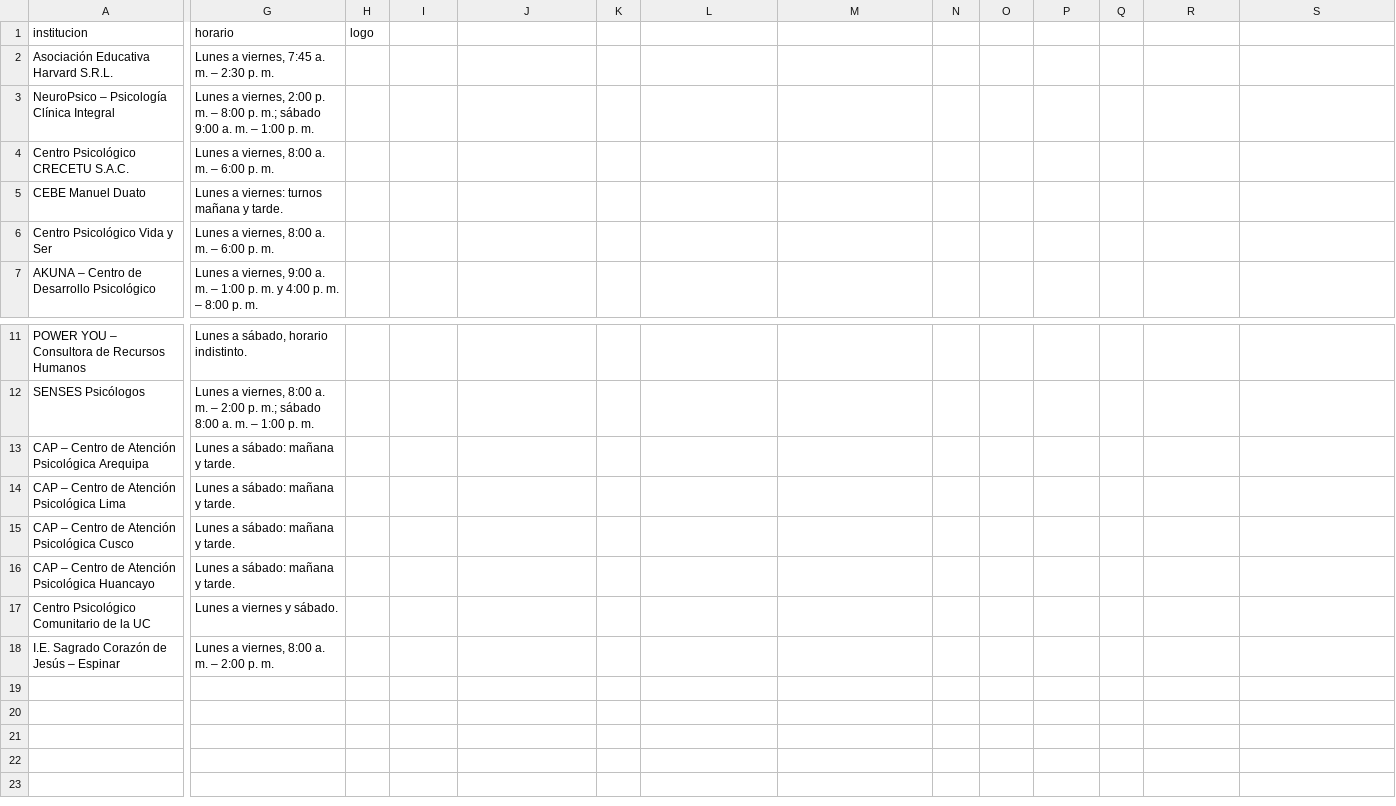
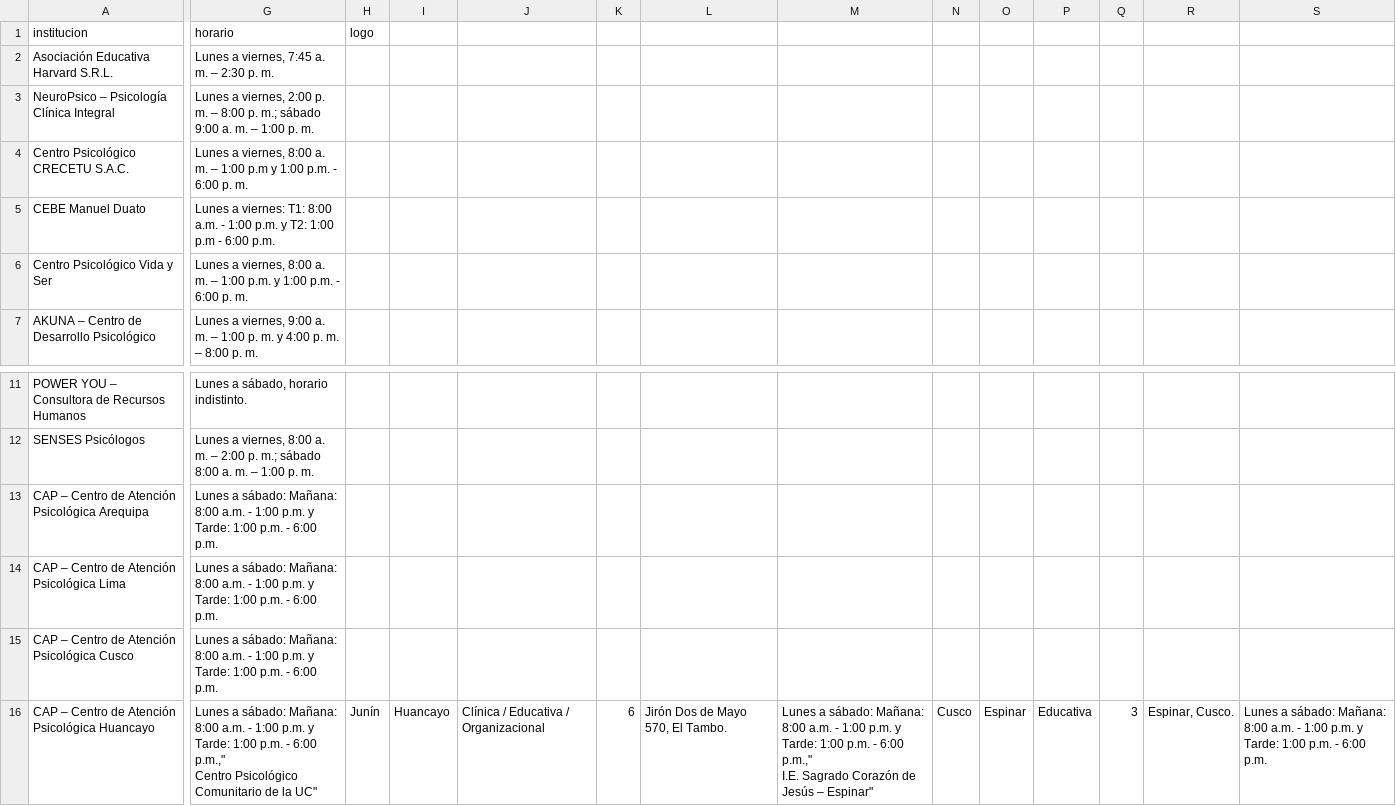
Before and after one commit to ajesus-ctrl/alianzas-estrategicas, a CSV file: alianzas.csv, drawn as a sheet; only a part is shown, gaps mark what is left out; rows hold the shown columns only; ↵ is a line break in a cell; the diff names each change by its address in the sheet, - before the commit and + after, or states it on an @@ line.

Commit message:
Update alianzas.csv

```diff
--- a/alianzas.csv
+++ b/alianzas.csv
-G4 (horario): …m. – 6:00 p.…
+G4 (horario): …m. – 1:00 p.m y 1:00 p.m. - 6:00 p.…
-G5 (horario): …a viernes: turnos mañana y tarde.
+G5 (horario): …a viernes: T1: 8:00 a.m. - 1:00 p.m. y T2: 1:00 p.m - 6:00 p.m.
-G6 (horario): …m. – 6:00 p.…
+G6 (horario): …m. – 1:00 p.m. y 1:00 p.m. - 6:00 p.…
-G13:G15 (horario): …a sábado: mañana y tarde.
+G13:G15 (horario): …a sábado: Mañana: 8:00 a.m. - 1:00 p.m. y Tarde: 1:00 p.m. - 6:00 p.m.
-G16 (horario): …a sábado: mañana y tarde.
+G16 (horario): …a sábado: Mañana: 8:00 a.m. - 1:00 p.m. y Tarde: 1:00 p.m. - 6:00 p.m.," ↵ Centro Psicológico Comunitario de la UC"
-H16 (logo): (empty)
+H16 (logo): Junín
-I16: (empty)
+I16: Huancayo
-J16: (empty)
+J16: Clínica / Educativa / Organizacional
-K16: (empty)
+K16: 6
-L16: (empty)
+L16: Jirón Dos de Mayo 570, El Tambo.
-M16: (empty)
+M16: Lunes a sábado: Mañana: 8:00 a.m. - 1:00 p.m. y Tarde: 1:00 p.m. - 6:00 p.m.," ↵ I.E. Sagrado Corazón de Jesús – Espinar"
-N16: (empty)
+N16: Cusco
-O16: (empty)
+O16: Espinar
-P16: (empty)
+P16: Educativa
-Q16: (empty)
+Q16: 3
-R16: (empty)
+R16: Espinar, Cusco.
-S16: (empty)
+S16: Lunes a sábado: Mañana: 8:00 a.m. - 1:00 p.m. y Tarde: 1:00 p.m. - 6:00 p.m.
-row 17: Centro Psicológico Comunitario de la UC | Lunes a viernes y sábado.
-row 18: I.E. Sagrado Corazón de Jesús – Espinar | Lunes a viernes, 8:00 a. m. – 2:00 p. m.
```
